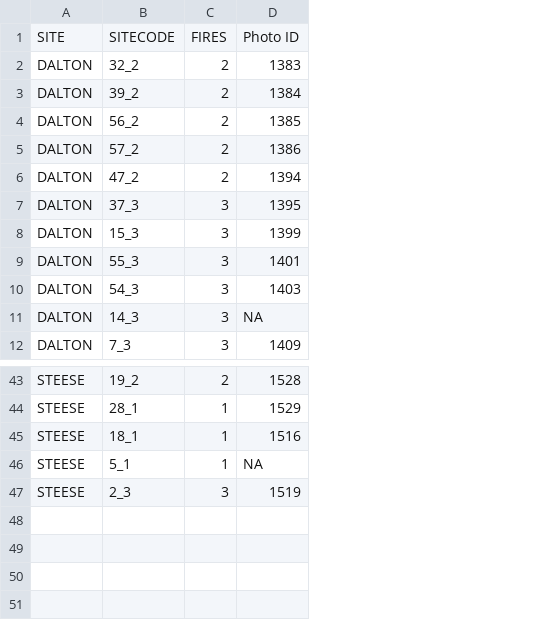
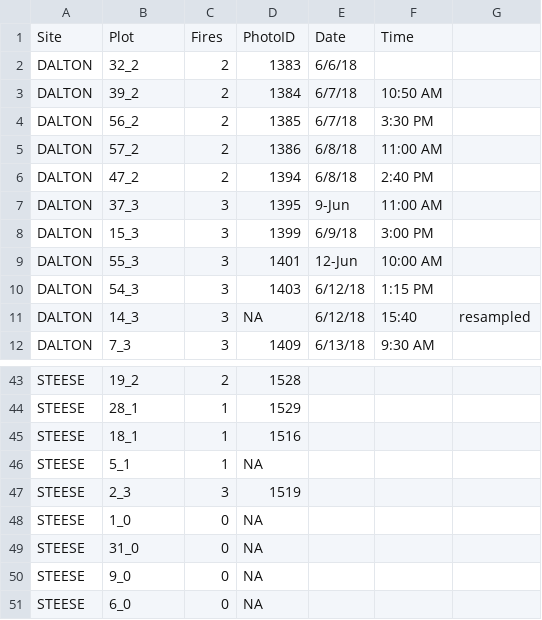
Before and after one commit to k8hayes/Community-Regen, a CSV file: data/canopy pictures/canopyPhoto_index.csv, drawn as a sheet; only a part is shown, gaps mark what is left out; removed rows and columns are numbered as before the commit, all else as after; the diff names each change by its address in the sheet, - before the commit and + after, or states it on an @@ line.

Commit message:
checked field notes

```diff
--- a/data/canopy pictures/canopyPhoto_index.csv
+++ b/data/canopy pictures/canopyPhoto_index.csv
+column E, rows 2-12: 6/6/18 | 6/7/18 | 6/7/18 | 6/8/18 | 6/8/18 | 9-Jun | 6/9/18 | 12-Jun | 6/12/18 | 6/12/18 | 6/13/18
+column F, rows 3-12: 10:50 AM | 3:30 PM | 11:00 AM | 2:40 PM | 11:00 AM | 3:00 PM | 10:00 AM | 1:15 PM | 15:40 | 9:30 AM
+column G, row 11: resampled
-row 1: SITE | SITECODE | FIRES | Photo ID
+row 1: Site | Plot | Fires | PhotoID | Date | Time
+row 48: STEESE | 1_0 | 0 | NA
+row 49: STEESE | 31_0 | 0 | NA
+row 50: STEESE | 9_0 | 0 | NA
+row 51: STEESE | 6_0 | 0 | NA
```
